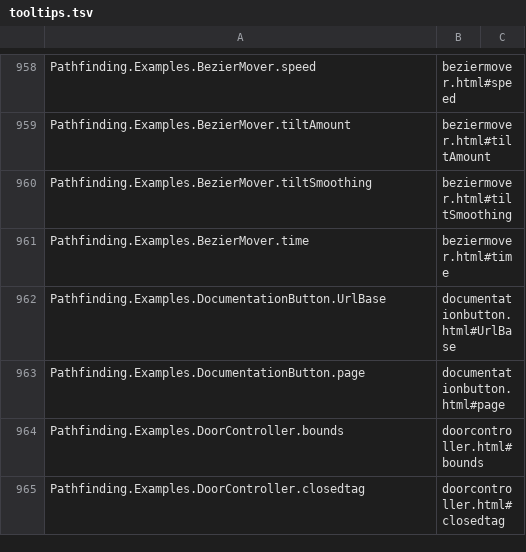
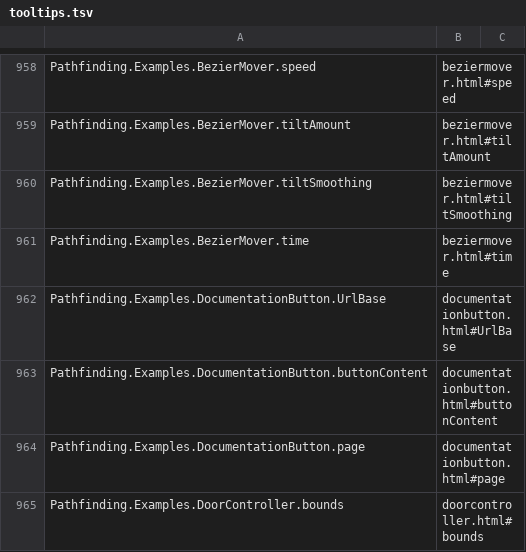
Before and after one commit to jylack/D2B2Clone, a TSV file: d2b2/Packages/com.arongranberg.astar/Editor/EditorAssets/tooltips.tsv, drawn as a sheet; only a part is shown, gaps mark what is left out; the shorter side is filled out with more unchanged rows; the diff names each change by its address in the sheet, - before the commit and + after, or states it on an @@ line.

```diff
--- a/d2b2/Packages/com.arongranberg.astar/Editor/EditorAssets/tooltips.tsv
+++ b/d2b2/Packages/com.arongranberg.astar/Editor/EditorAssets/tooltips.tsv
+row 963: Pathfinding.Examples.DocumentationButton.buttonContent | documentationbutton.html#buttonContent
```
Also changed, not shown: 28 other files.
